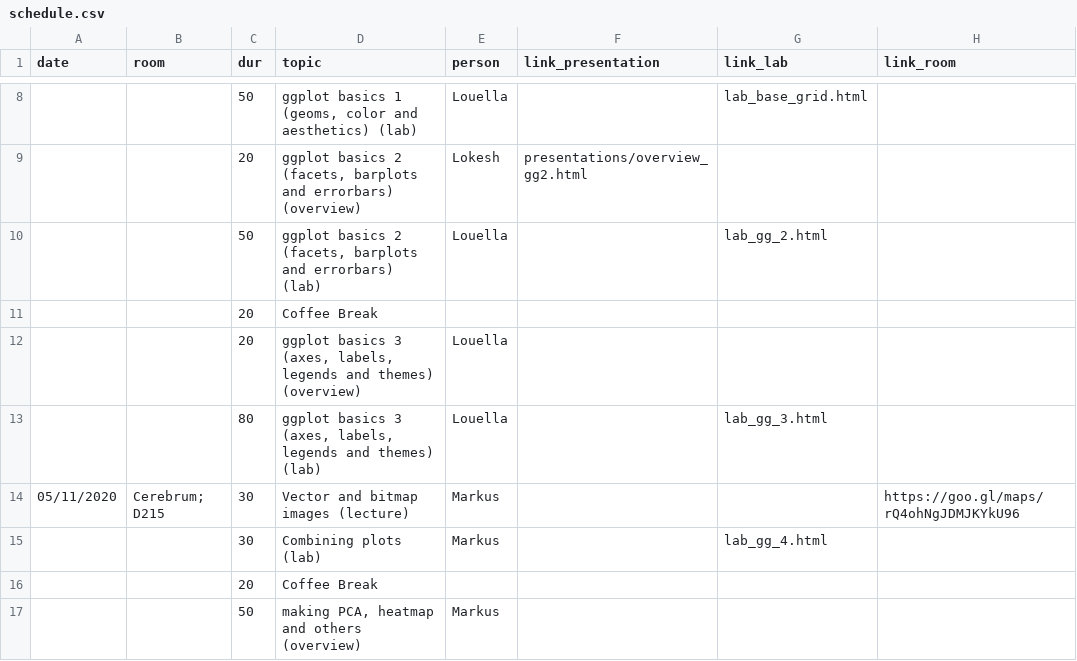
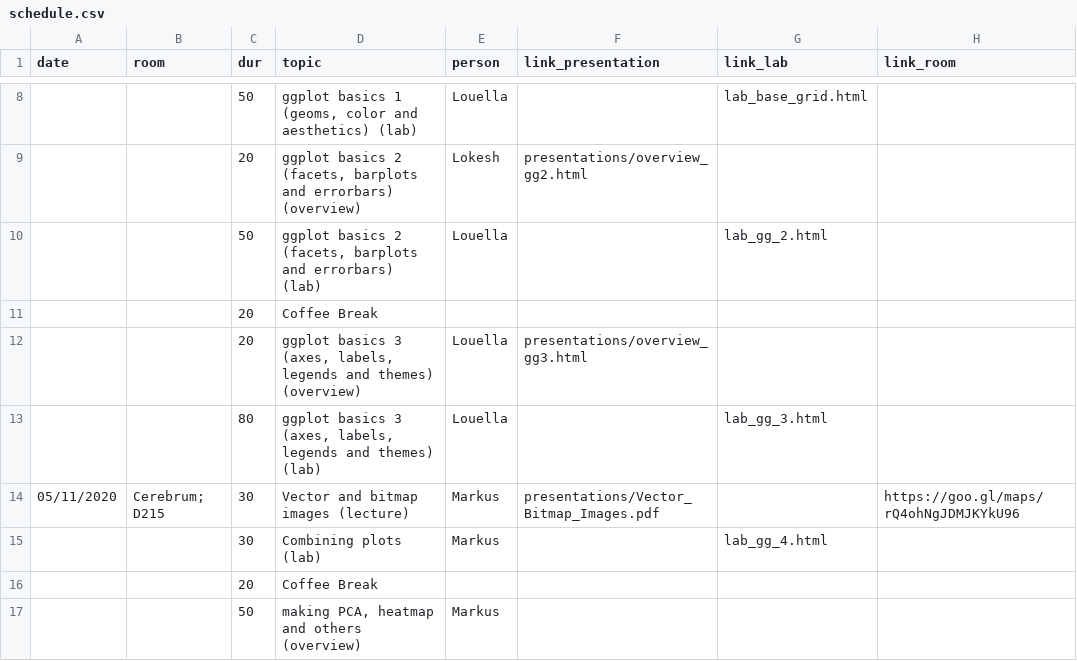
Before and after one commit to lokeshbio/ggplot-course, a CSV file: schedule.csv, drawn as a sheet; only a part is shown, gaps mark what is left out.

Commit message:
vector bitmap pdf

```diff
--- a/schedule.csv
+++ b/schedule.csv
@@ -11,5 +11,5 @@ date;room;dur;topic;person;link_presentation;link_lab;link_room
 ;;20;Coffee Break;;;;
-;;20;ggplot basics 3 (axes, labels, legends and themes) (overview);Louella;;;
+;;20;ggplot basics 3 (axes, labels, legends and themes) (overview);Louella;presentations/overview_gg3.html;;
 ;;80;ggplot basics 3 (axes, labels, legends and themes) (lab);Louella;;lab_gg_3.html;
-05/11/2020;"Cerebrum; D215";30;Vector and bitmap images (lecture);Markus;;;https://goo.gl/maps/rQ4ohNgJDMJKYkU96
+05/11/2020;"Cerebrum; D215";30;Vector and bitmap images (lecture);Markus;presentations/Vector_Bitmap_Images.pdf;;https://goo.gl/maps/rQ4ohNgJDMJKYkU96
 ;;30;Combining plots (lab);Markus;;lab_gg_4.html;
```
Also changed, not shown: 28 other files.
